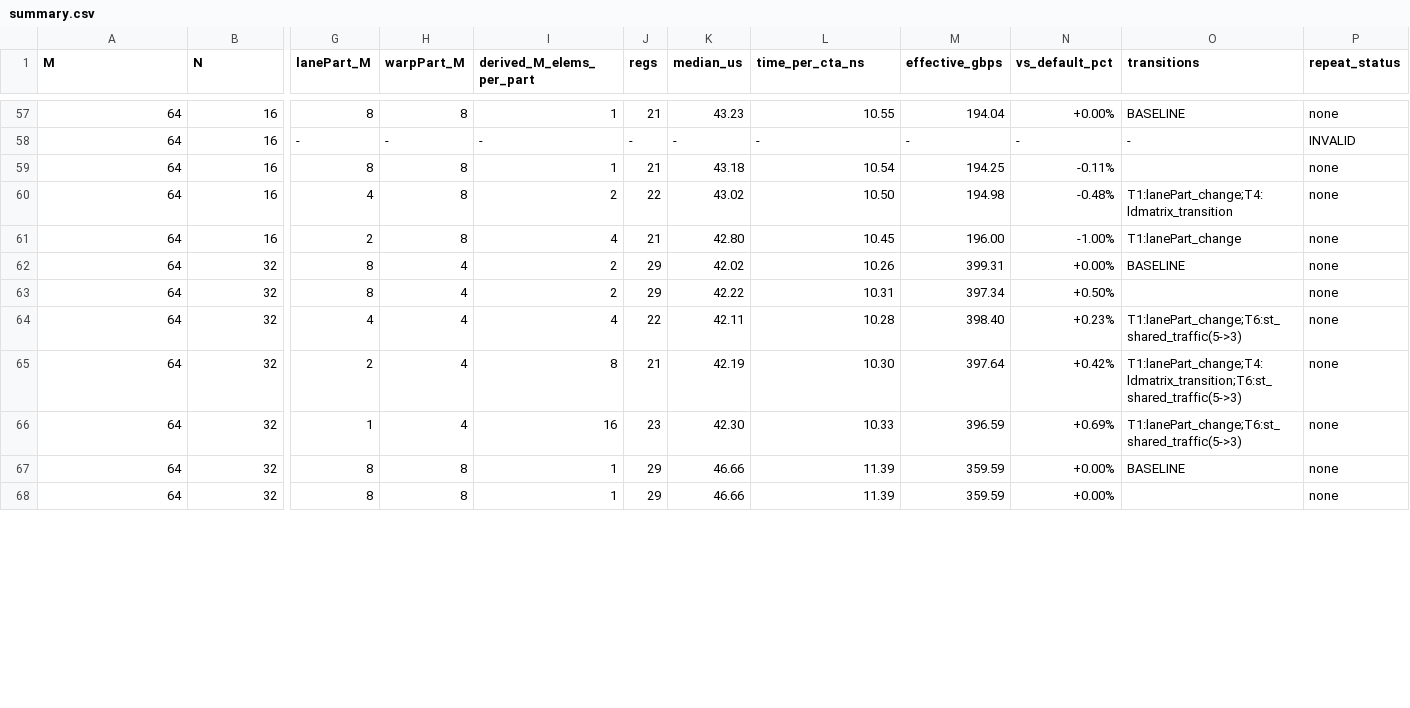
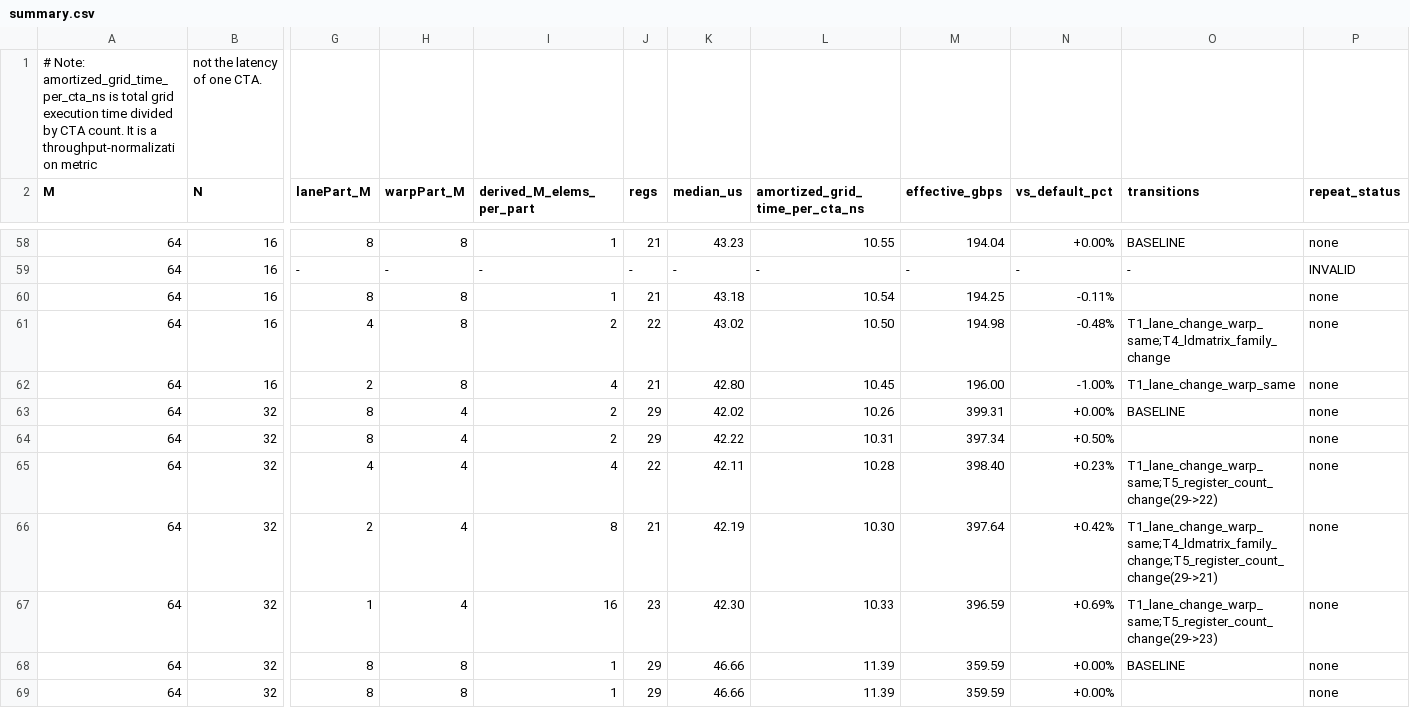
Before and after one commit to chenmiaoming/triton, a CSV file: experiments/tma_reduction_layout/results/phase2/sweep/summary.csv, drawn as a sheet; only a part is shown, gaps mark what is left out; addresses are those after the commit; rows hold the shown columns only; the diff covers the shown part only; the diff names each change by its address in the sheet, - before the commit and + after, or states it on an @@ line.

Commit message:
fix(experiments): audit and tighten Phase 2 metrics, transitions, and reproducibility hygiene
- Fix script reproducibility by correctly placing get_physical_regs before classify_structural_transitions
- Add unit test test_classify_structural_transitions() validating synthetic cases T1-T5
- Remove automatic T6:st_shared_traffic semantic classification from transitions
- Mark B=4096 sweep as exploratory_multi_cta with steady_state_established = false
- Refactor launch overhead explanation to flat duration consistent with insufficient work or fixed device costs
- Rename time_per_cta to amortized_grid_time_per_cta_ns with throughput-normalization notes
- Query sm_count dynamically from environment rather than hardcoding 132 SM calculation
- Clarify reduction-axis lane partition correlation vs warp partition (11/15 T1, 4/15 T2, 0/15 T3)
- Update repeat validation status strings to within_run_gt3_reproduced / within_run_direction_reproduced
- Enhance validate_evidence.py with synthetic unit tests, re-derivation checks, and canonical CSV/MD byte checks

```diff
--- a/experiments/tma_reduction_layout/results/phase2/sweep/summary.csv
+++ b/experiments/tma_reduction_layout/results/phase2/sweep/summary.csv
+row 1: # Note: amortized_grid_time_per_cta_ns is total grid execution time divided by CTA count. It is a throughput-normalization metric | not the latency of one CTA.
-L2: time_per_cta_ns
+L2: amortized_grid_time_per_cta_ns
-O61 (transitions): T1:lanePart_change;T4:ldmatrix_transition
+O61 (transitions): T1_lane_change_warp_same;T4_ldmatrix_family_change
-O62 (transitions): T1:lanePart_change
+O62 (transitions): T1_lane_change_warp_same
-O65 (transitions): T1:lanePart_change;T6:st_shared_traffic(5->3)
+O65 (transitions): T1_lane_change_warp_same;T5_register_count_change(29->22)
-O66 (transitions): T1:lanePart_change;T4:ldmatrix_transition;T6:st_shared_traffic(5->3)
+O66 (transitions): T1_lane_change_warp_same;T4_ldmatrix_family_change;T5_register_count_change(29->21)
-O67 (transitions): T1:lanePart_change;T6:st_shared_traffic(5->3)
+O67 (transitions): T1_lane_change_warp_same;T5_register_count_change(29->23)
```
Also changed, not shown: 95 edited cells elsewhere in this file, 12 other files.
